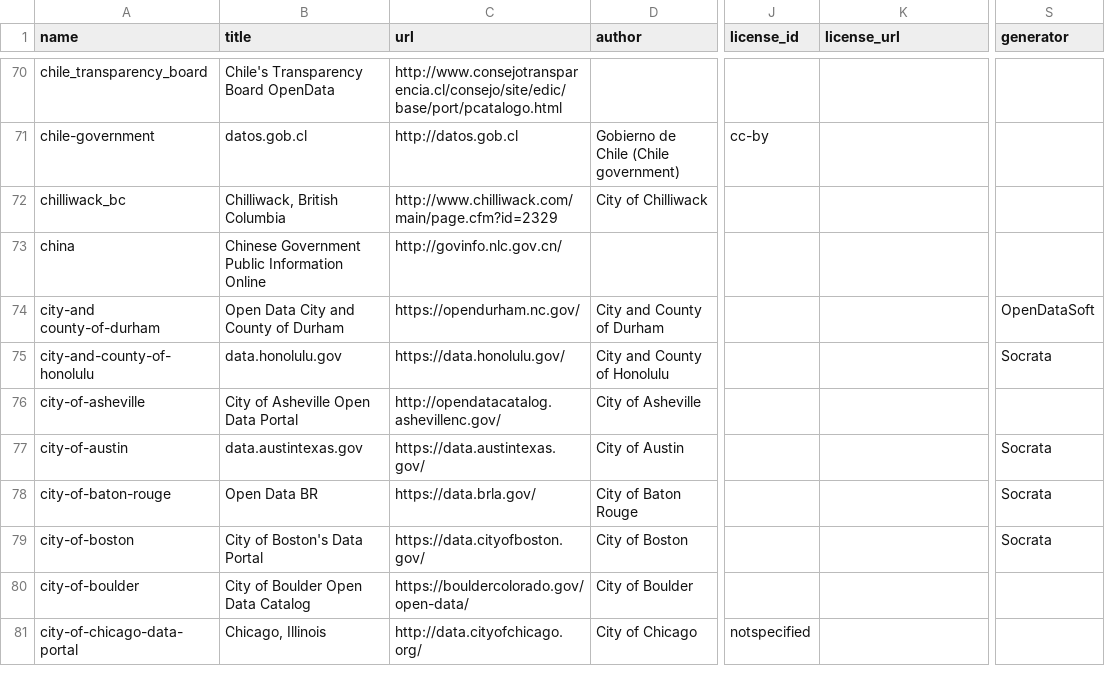
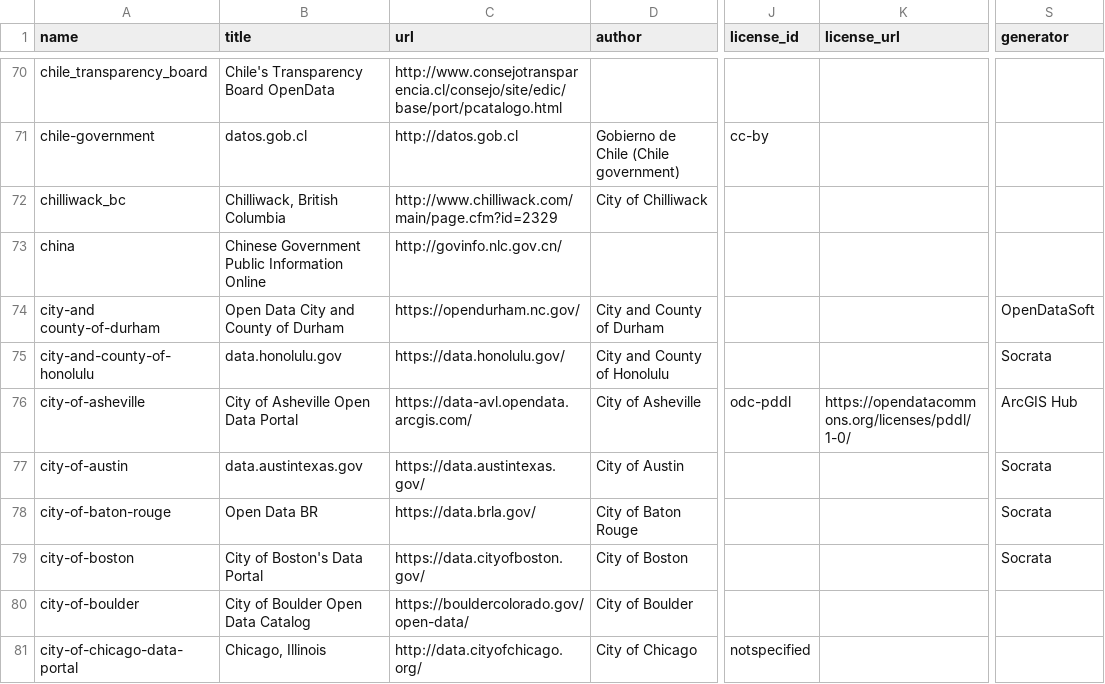
Before and after one commit to okfn/dataportals.org, a CSV file: data/portals.csv, drawn as a sheet; only a part is shown, gaps mark what is left out; the diff names each change by its address in the sheet, - before the commit and + after, or states it on an @@ line.

Commit message:
Change Asheville, NC portal URL
fixes #267

```diff
--- a/data/portals.csv
+++ b/data/portals.csv
-C76 (url): http://opendatacatalog.ashevillenc.gov/
+C76 (url): https://data-avl.opendata.arcgis.com/
-J76 (license_id): (empty)
+J76 (license_id): odc-pddl
-K76 (license_url): (empty)
+K76 (license_url): https://opendatacommons.org/licenses/pddl/1-0/
-S76 (generator): (empty)
+S76 (generator): ArcGIS Hub
```
